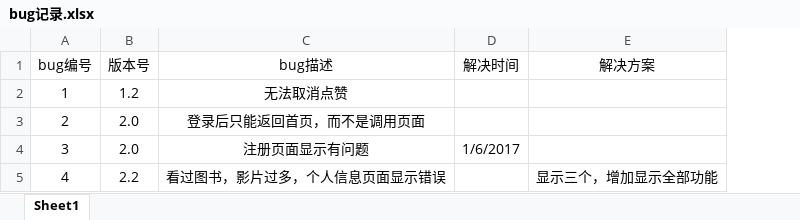
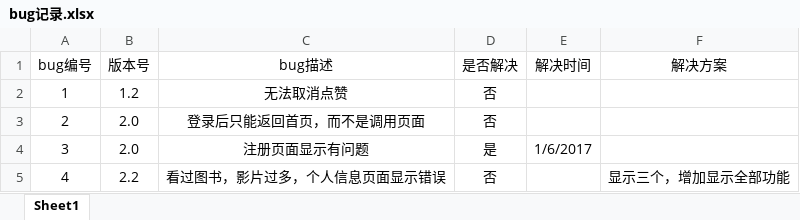
Before and after one commit to Zihao-Liu/MyWeb, an Excel workbook: bug记录.xlsx, sheet Sheet1, drawn as a sheet; values as stored, in another font and other column widths than the file's, no borders; the diff names each change by its address in the sheet, - before the commit and + after, or states it on an @@ line.

```diff
--- a/bug记录.xlsx (sheet Sheet1)
+++ b/bug记录.xlsx (sheet Sheet1)
+column D (是否解决), rows 2-5: 否 | 否 | 是 | 否
```
Also changed, not shown: 数据库逻辑结构设计.xlsx, 15 other files.
